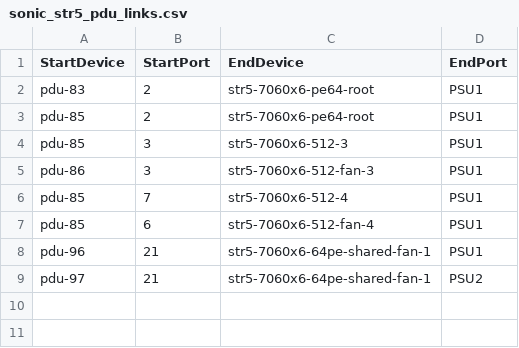
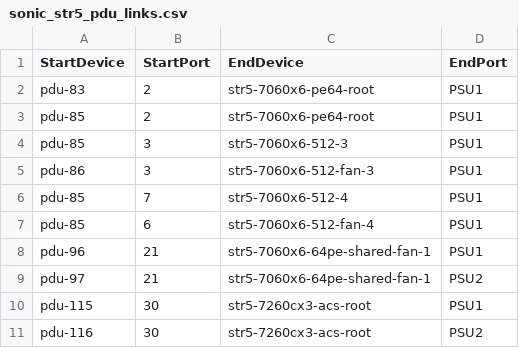
Before and after one commit to Pterosaur/sonic-mgmt, a CSV file: ansible/files/sonic_str5_pdu_links.csv, drawn as a sheet.

```diff
--- a/ansible/files/sonic_str5_pdu_links.csv
+++ b/ansible/files/sonic_str5_pdu_links.csv
@@ -9 +9,3 @@ pdu-96,21,str5-7060x6-64pe-shared-fan-1,PSU1
 pdu-97,21,str5-7060x6-64pe-shared-fan-1,PSU2
+pdu-115,30,str5-7260cx3-acs-root,PSU1
+pdu-116,30,str5-7260cx3-acs-root,PSU2
```
Also changed, not shown: ansible/files/sonic_str2_pdu_links.csv, 14 other files.
